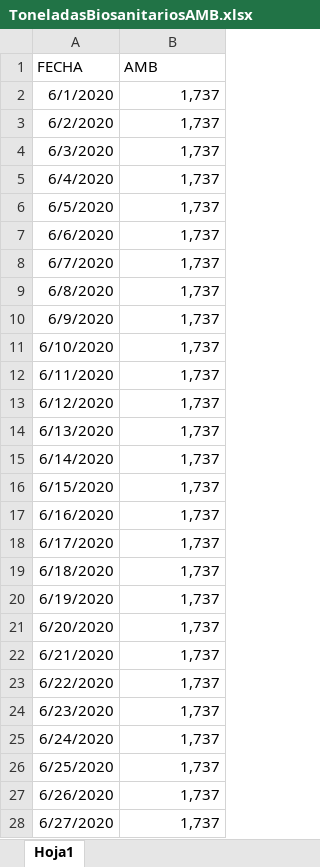
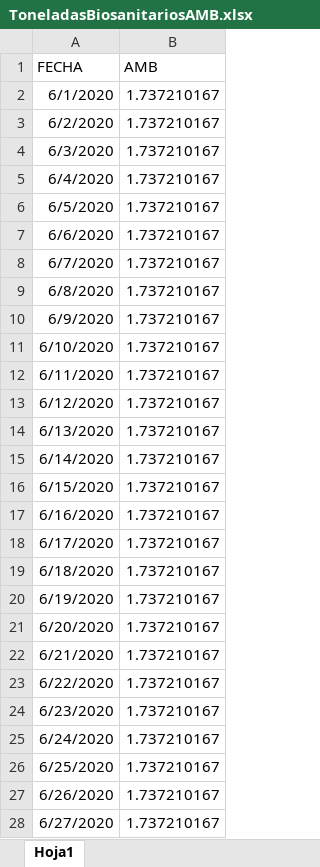
Before and after one commit to DavidGD03/plastics-COVID_project, an Excel workbook: data/ToneladasBiosanitariosAMB.xlsx, sheet Hoja1, drawn as a sheet; only a part is shown; values as stored, in another font and other column widths than the file's, no borders; the diff covers the shown part only; the diff names each change by its address in the sheet, - before the commit and + after, or states it on an @@ line.

Commit message:
Add files via upload

```diff
--- a/data/ToneladasBiosanitariosAMB.xlsx (sheet Hoja1)
+++ b/data/ToneladasBiosanitariosAMB.xlsx (sheet Hoja1)
-B2:B28 (AMB): 1,737
+B2:B28 (AMB): 1.737210167
```
Also changed, not shown: 368 edited cells elsewhere in this sheet.
